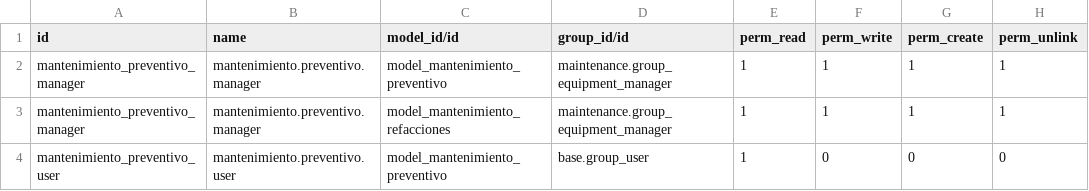
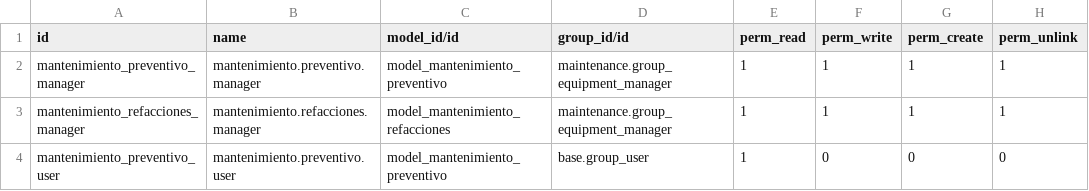
Before and after one commit to serch1322/optmaq, a CSV file: mantenimiento_preventivo/security/ir.model.access.csv, drawn as a sheet.

Commit message:
Ajuste de Modelo

```diff
--- a/mantenimiento_preventivo/security/ir.model.access.csv
+++ b/mantenimiento_preventivo/security/ir.model.access.csv
@@ -2,3 +2,3 @@ id,name,model_id/id,group_id/id,perm_read,perm_write,perm_create,perm_unlink
 mantenimiento_preventivo_manager,mantenimiento.preventivo.manager,model_mantenimiento_preventivo,maintenance.group_equipment_manager,1,1,1,1
-mantenimiento_preventivo_manager,mantenimiento.preventivo.manager,model_mantenimiento_refacciones,maintenance.group_equipment_manager,1,1,1,1
+mantenimiento_refacciones_manager,mantenimiento.refacciones.manager,model_mantenimiento_refacciones,maintenance.group_equipment_manager,1,1,1,1
 mantenimiento_preventivo_user,mantenimiento.preventivo.user,model_mantenimiento_preventivo,base.group_user,1,0,0,0
```
Also changed, not shown: 1 other file.
